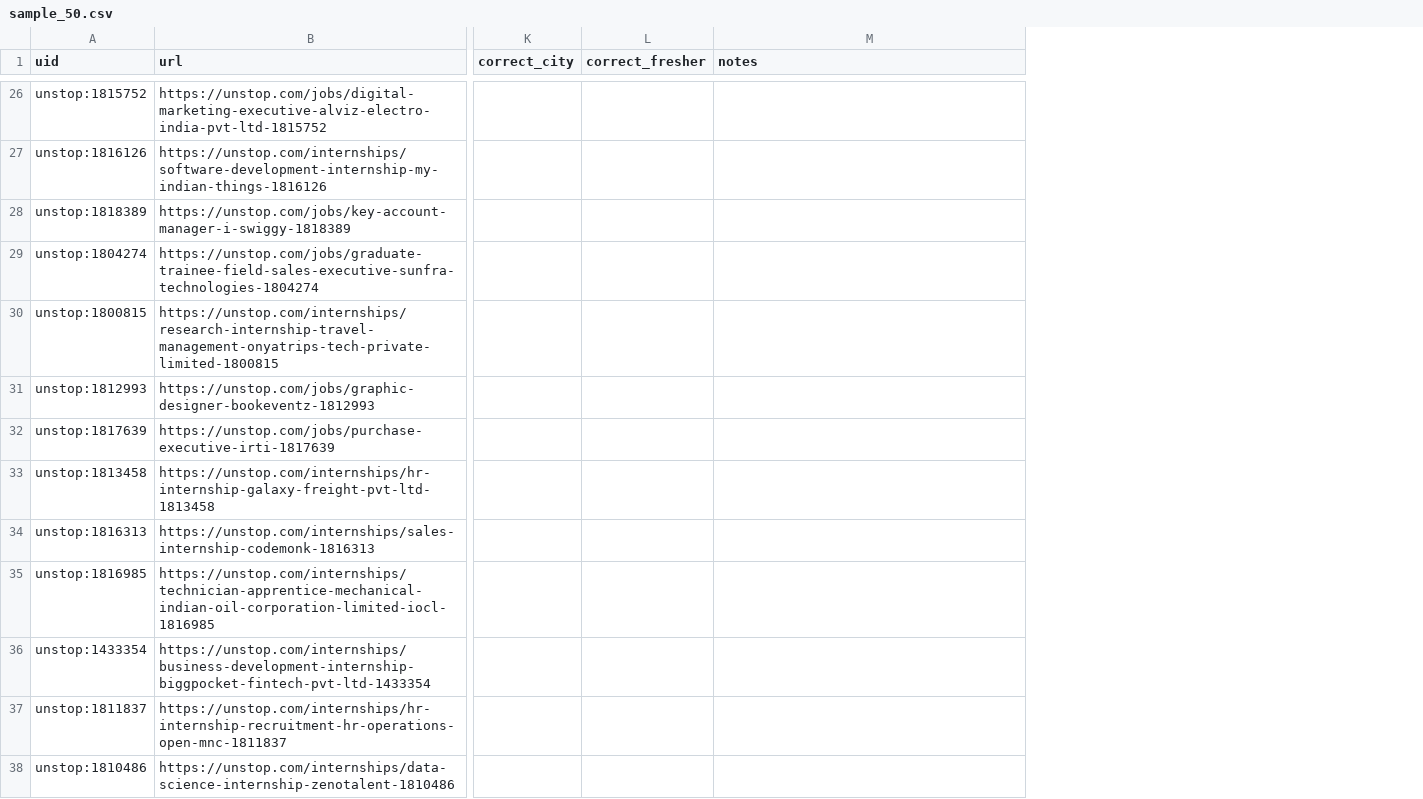
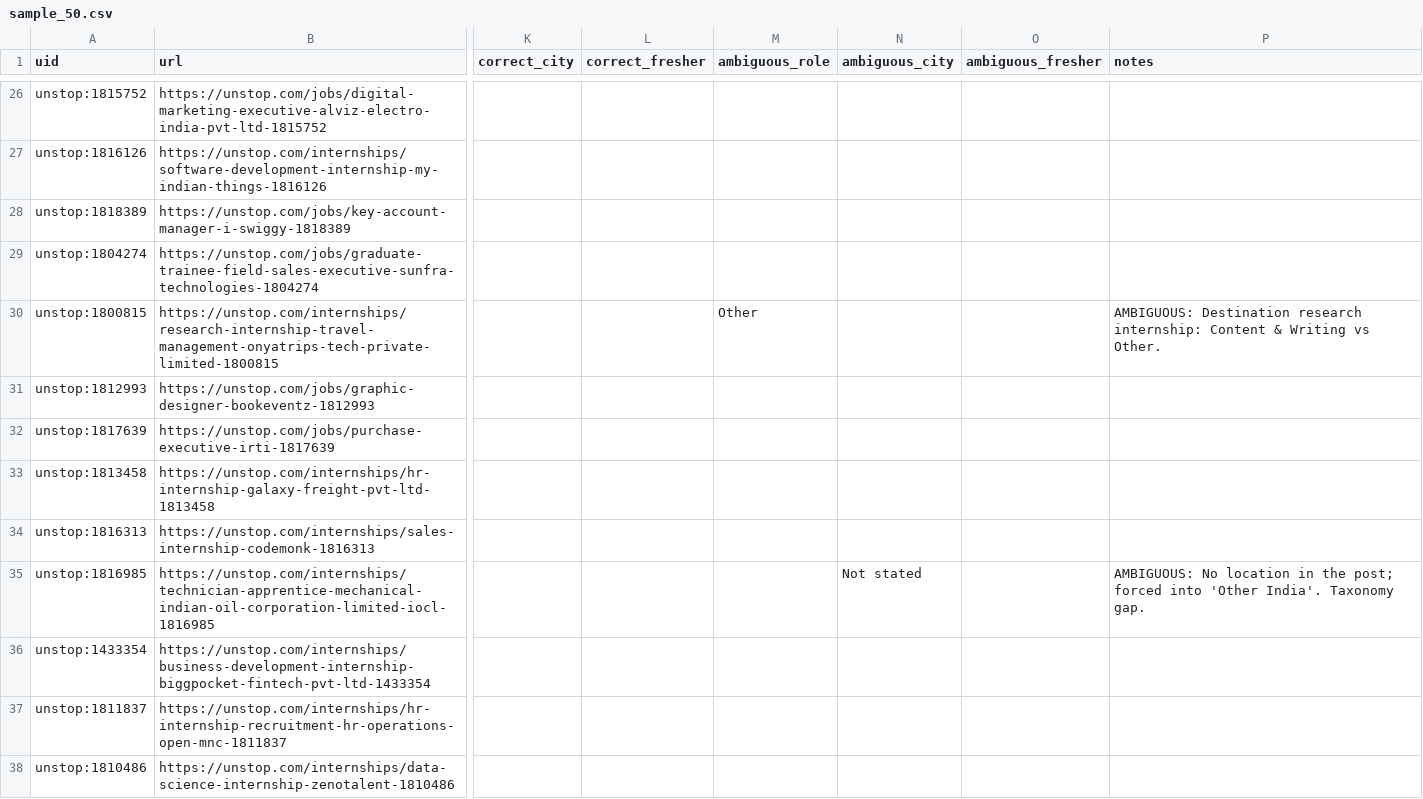
Before and after one commit to 1Darksoul2/beep-fresher-jobs, a CSV file: eval/sample_50.csv, drawn as a sheet; only a part is shown, gaps mark what is left out; addresses are those after the commit; the diff covers the shown part only; the diff names each change by its address in the sheet, - before the commit and + after, or states it on an @@ line.

```diff
--- a/eval/sample_50.csv
+++ b/eval/sample_50.csv
+column M (ambiguous_role), row 30: Other
+column N (ambiguous_city), row 35: Not stated
+column O (ambiguous_fresher), empty
-P30 (notes): (empty)
+P30 (notes): AMBIGUOUS: Destination research internship: Content & Writing vs Other.
-P35 (notes): (empty)
+P35 (notes): AMBIGUOUS: No location in the post; forced into 'Other India'. Taxonomy gap.
```
Also changed, not shown: 12 edited cells elsewhere in this file, 4 other files.
